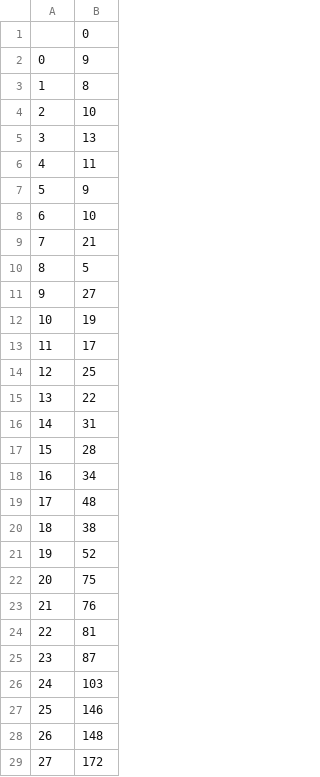
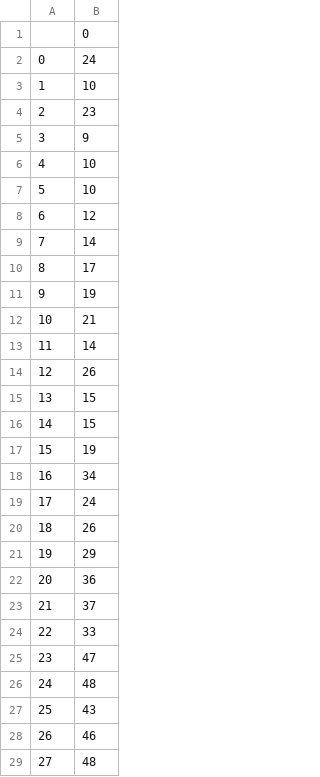
Before and after one commit to Averydx/PF_Estimation, a CSV file: beta_test.csv, drawn as a sheet; only a part is shown; the diff covers the shown part only.

Commit message:
modified:   Datagen.py 	modified:   Filtering.py 	modified:   NumericalPropagator.py 	modified:   __pycache__/Datagen.cpython-311.pyc 	modified:   __pycache__/Filtering.cpython-311.pyc 	modified:   __pycache__/NumericalPropagator.cpython-311.pyc 	modified:   beta_test.csv 	modified:   beta_test_states.csv 	modified:   main.py 	new file:   output.prof

```diff
--- a/beta_test.csv
+++ b/beta_test.csv
@@ -1,29 +1,29 @@
 ,0
-0,9
-1,8
-2,10
-3,13
-4,11
-5,9
-6,10
-7,21
-8,5
-9,27
-10,19
-11,17
-12,25
-13,22
-14,31
-15,28
+0,24
+1,10
+2,23
+3,9
+4,10
+5,10
+6,12
+7,14
+8,17
+9,19
+10,21
+11,14
+12,26
+13,15
+14,15
+15,19
 16,34
-17,48
-18,38
-19,52
-20,75
-21,76
-22,81
-23,87
-24,103
-25,146
-26,148
-27,172
+17,24
+18,26
+19,29
+20,36
+21,37
+22,33
+23,47
+24,48
+25,43
+26,46
+27,48
```
Also changed, not shown: 72 edited cells elsewhere in this file, beta_test_states.csv, 5 other files.
